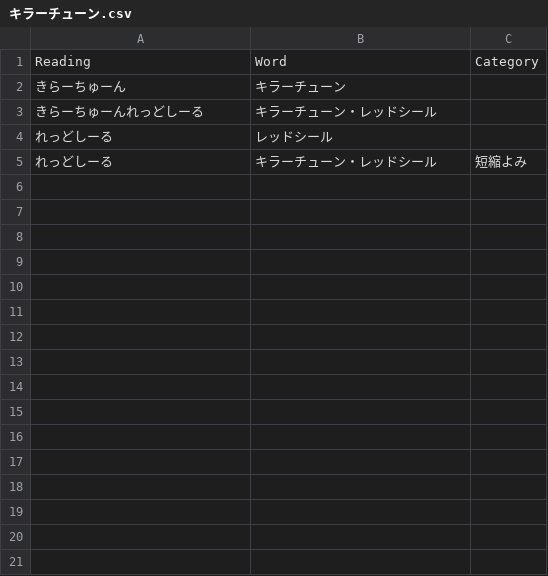
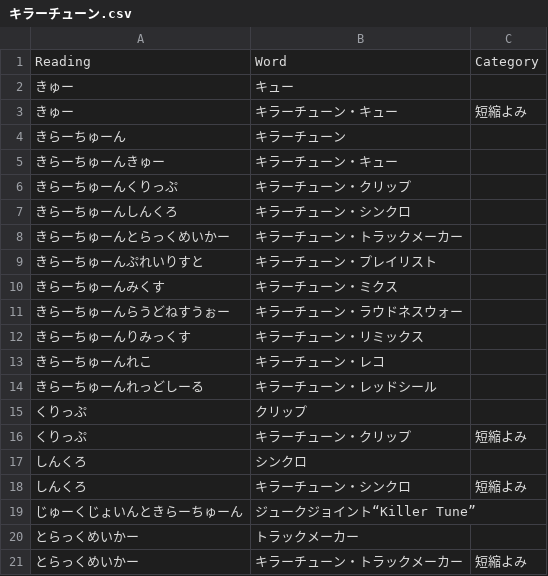
Before and after one commit to Lhaplus-K/yu-gi-oh-ocg-dictionary, a CSV file: in/キラーチューン.csv, drawn as a sheet; only a part is shown; the shorter side is filled out with more unchanged rows; the diff covers the shown part only; the diff names each change by its address in the sheet, - before the commit and + after, or states it on an @@ line.

```diff
--- a/in/キラーチューン.csv
+++ b/in/キラーチューン.csv
+row 2: きゅー | キュー
+row 3: きゅー | キラーチューン・キュー | 短縮よみ
+row 5: きらーちゅーんきゅー | キラーチューン・キュー
+row 6: きらーちゅーんくりっぷ | キラーチューン・クリップ
+row 7: きらーちゅーんしんくろ | キラーチューン・シンクロ
+row 8: きらーちゅーんとらっくめいかー | キラーチューン・トラックメーカー
+row 9: きらーちゅーんぷれいりすと | キラーチューン・プレイリスト
+row 10: きらーちゅーんみくす | キラーチューン・ミクス
+row 11: きらーちゅーんらうどねすうぉー | キラーチューン・ラウドネスウォー
+row 12: きらーちゅーんりみっくす | キラーチューン・リミックス
+row 13: きらーちゅーんれこ | キラーチューン・レコ
+row 15: くりっぷ | クリップ
+row 16: くりっぷ | キラーチューン・クリップ | 短縮よみ
+row 17: しんくろ | シンクロ
+row 18: しんくろ | キラーチューン・シンクロ | 短縮よみ
+row 19: じゅーくじょいんときらーちゅーん | ジュークジョイント“Killer Tune”
+row 20: とらっくめいかー | トラックメーカー
+row 21: とらっくめいかー | キラーチューン・トラックメーカー | 短縮よみ
```
Also changed, not shown: 10 added rows elsewhere in this file, in/yugioh-dic.csv, in/シンクロン.csv, 10 other files.
